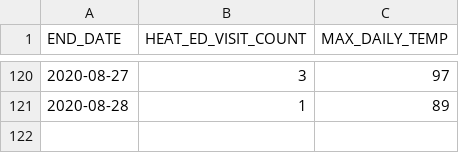
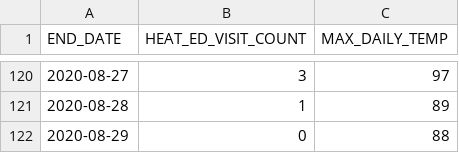
Before and after one commit to nycehs/heat-syndrome-data, a CSV file: edheat2020_live.csv, drawn as a sheet; only a part is shown, gaps mark what is left out.

Commit message:
Regular auto-commit

```diff
--- a/edheat2020_live.csv
+++ b/edheat2020_live.csv
@@ -121 +121,2 @@
 2020-08-28,1,89
+2020-08-29,0,88
```
